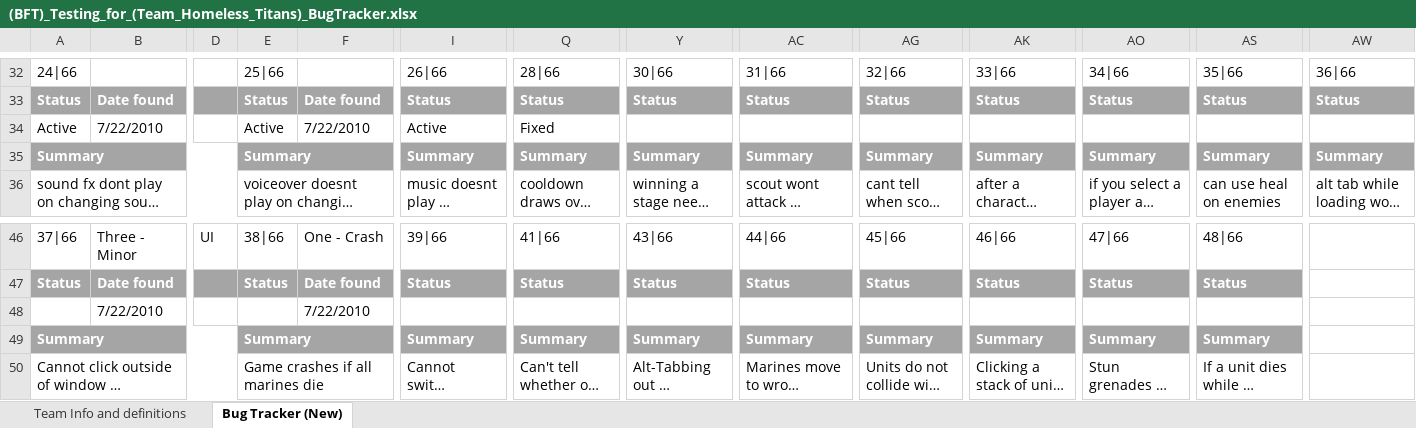
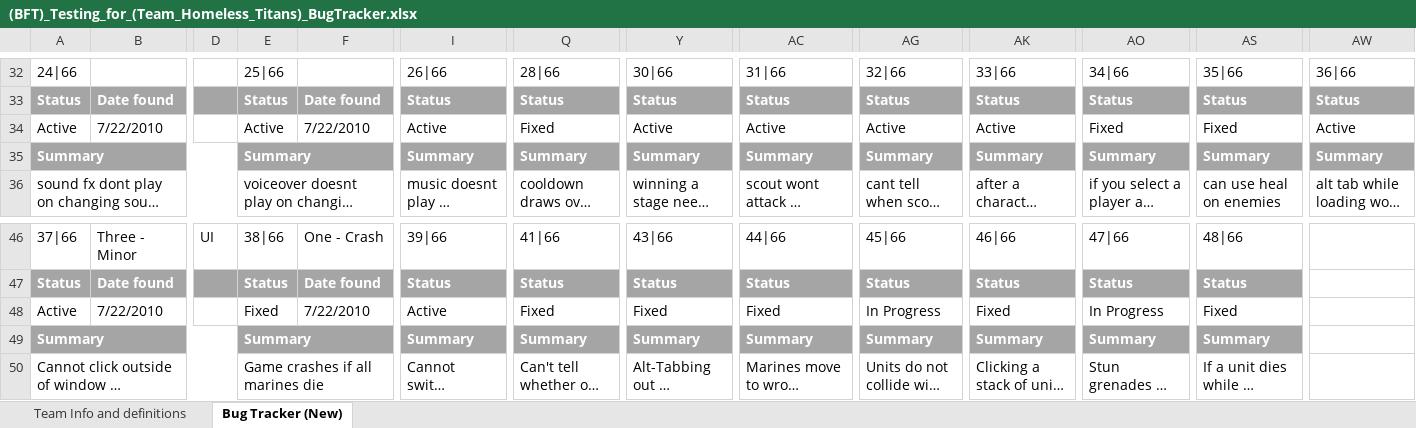
Before and after one commit to tabu34/tht-captainslog, an Excel workbook: (BFT)_Testing_for_(Team_Homeless_Titans)_BugTracker.xlsx, sheet Bug Tracker (New), drawn as a sheet; only a part is shown, gaps mark what is left out; long unchanged cells end in …; values as stored, in another font and other column widths than the file's, no borders; the diff names each change by its address in the sheet, - before the commit and + after, or states it on an @@ line.

```diff
--- a/(BFT)_Testing_for_(Team_Homeless_Titans)_BugTracker.xlsx (sheet Bug Tracker (New))
+++ b/(BFT)_Testing_for_(Team_Homeless_Titans)_BugTracker.xlsx (sheet Bug Tracker (New))
-Y34: (empty)
+Y34: Active
-AC34: (empty)
+AC34: Active
-AG34: (empty)
+AG34: Active
-AK34: (empty)
+AK34: Active
-AO34: (empty)
+AO34: Fixed
-AS34: (empty)
+AS34: Fixed
-AW34: (empty)
+AW34: Active
-A48: (empty)
+A48: Active
-E48: (empty)
+E48: Fixed
-I48: (empty)
+I48: Active
-Q48: (empty)
+Q48: Fixed
-Y48: (empty)
+Y48: Fixed
-AC48: (empty)
+AC48: Fixed
-AG48: (empty)
+AG48: In Progress
-AK48: (empty)
+AK48: Fixed
-AO48: (empty)
+AO48: In Progress
-AS48: (empty)
+AS48: Fixed
```
Also changed, not shown: 1 other file.
